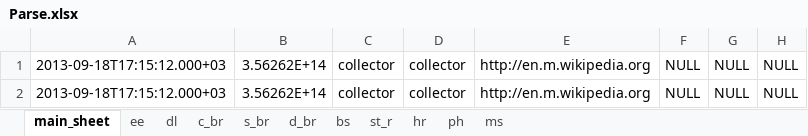
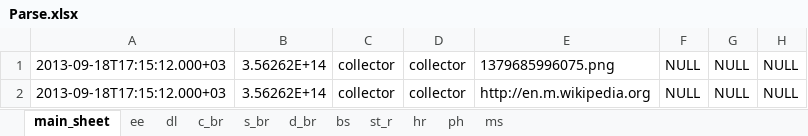
Before and after one commit to jasonrogena/odk_parser, an Excel workbook: modules/Parse.xlsx, sheet main_sheet, drawn as a sheet; only a part is shown; values as stored, in another font and other column widths than the file's, no borders; the diff names each change by its address in the sheet, - before the commit and + after, or states it on an @@ line.

Commit message:
parsed files now being zipped

```diff
--- a/modules/Parse.xlsx (sheet main_sheet)
+++ b/modules/Parse.xlsx (sheet main_sheet)
-E1: http://en.m.wikipedia.org
+E1: 1379685996075.png
```
Also changed, not shown: 2 other files.
